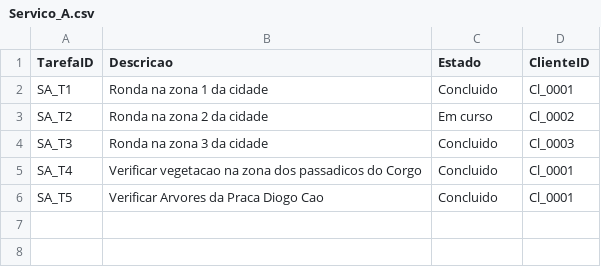
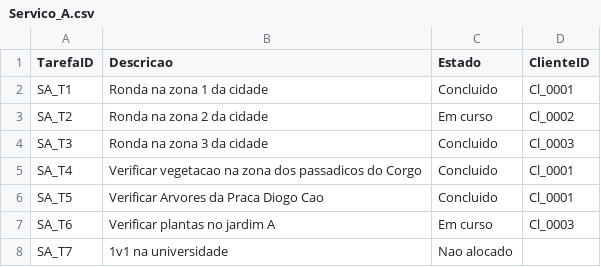
Before and after one commit to diogo76069/SD.TrabalhoPratico2, a CSV file: Server/Data/Servico_A.csv, drawn as a sheet; the diff names each change by its address in the sheet, - before the commit and + after, or states it on an @@ line.

```diff
--- a/Server/Data/Servico_A.csv
+++ b/Server/Data/Servico_A.csv
+row 7: SA_T6 | Verificar plantas no jardim A | Em curso | Cl_0003
+row 8: SA_T7 | 1v1 na universidade | Nao alocado
```
Also changed, not shown: Server/Data/Clientes.csv, 6 other files.
